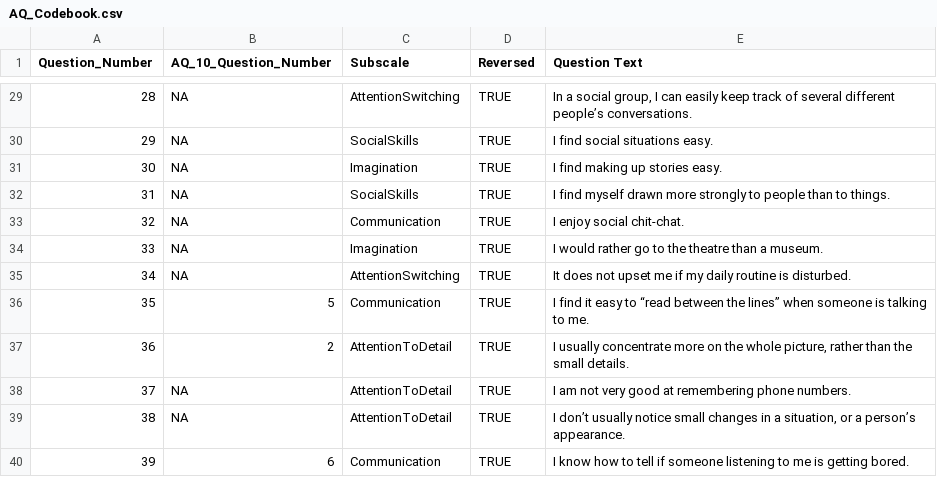
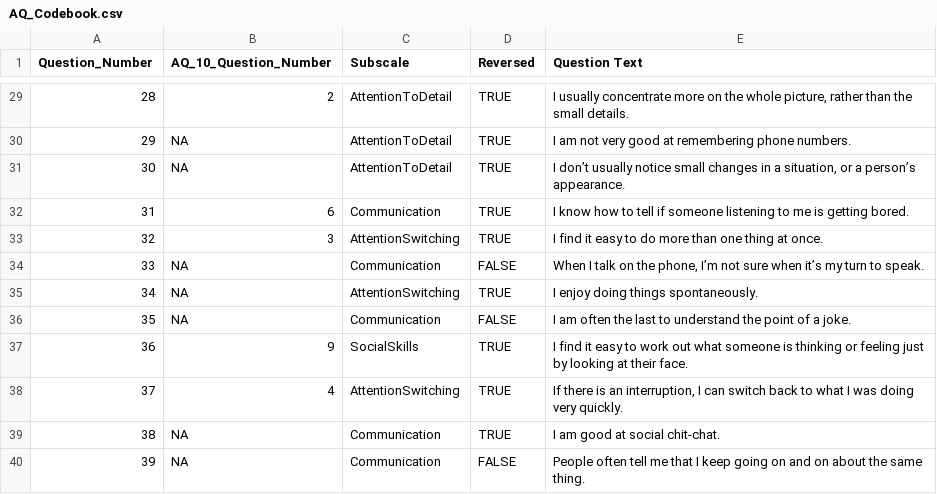
Before and after one commit to ElliotMillington/SimmonsLabResources, a CSV file: AQ_Codebook.csv, drawn as a sheet; only a part is shown, gaps mark what is left out; the diff covers the shown part only.

Commit message:
Corrected AQ Codebook
At some point, question number had been disconnected from the other variables.

```diff
--- a/AQ_Codebook.csv
+++ b/AQ_Codebook.csv
@@ -29,12 +29,12 @@
-28,NA,AttentionSwitching,TRUE,"In a social group, I can easily keep track of several different people’s conversations."
-29,NA,SocialSkills,TRUE,I find social situations easy.
-30,NA,Imagination,TRUE,I find making up stories easy.
-31,NA,SocialSkills,TRUE,I find myself drawn more strongly to people than to things.
-32,NA,Communication,TRUE,I enjoy social chit-chat.
-33,NA,Imagination,TRUE,I would rather go to the theatre than a museum.
-34,NA,AttentionSwitching,TRUE,It does not upset me if my daily routine is disturbed.
-35,5,Communication,TRUE,I find it easy to “read between the lines” when someone is talking to me.
-36,2,AttentionToDetail,TRUE,"I usually concentrate more on the whole picture, rather than the small details."
-37,NA,AttentionToDetail,TRUE,I am not very good at remembering phone numbers.
-38,NA,AttentionToDetail,TRUE,"I don’t usually notice small changes in a situation, or a person’s appearance."
-39,6,Communication,TRUE,I know how to tell if someone listening to me is getting bored.
+28,2,AttentionToDetail,TRUE,"I usually concentrate more on the whole picture, rather than the small details."
+29,NA,AttentionToDetail,TRUE,I am not very good at remembering phone numbers.
+30,NA,AttentionToDetail,TRUE,"I don’t usually notice small changes in a situation, or a person’s appearance."
+31,6,Communication,TRUE,I know how to tell if someone listening to me is getting bored.
+32,3,AttentionSwitching,TRUE,I find it easy to do more than one thing at once.
+33,NA,Communication,FALSE,"When I talk on the phone, I’m not sure when it’s my turn to speak."
+34,NA,AttentionSwitching,TRUE,I enjoy doing things spontaneously.
+35,NA,Communication,FALSE,I am often the last to understand the point of a joke.
+36,9,SocialSkills,TRUE,I find it easy to work out what someone is thinking or feeling just by looking at their face.
+37,4,AttentionSwitching,TRUE,"If there is an interruption, I can switch back to what I was doing very quickly. "
+38,NA,Communication,TRUE,I am good at social chit-chat.
+39,NA,Communication,FALSE,People often tell me that I keep going on and on about the same thing.
```
Also changed, not shown: 87 edited cells elsewhere in this file.
